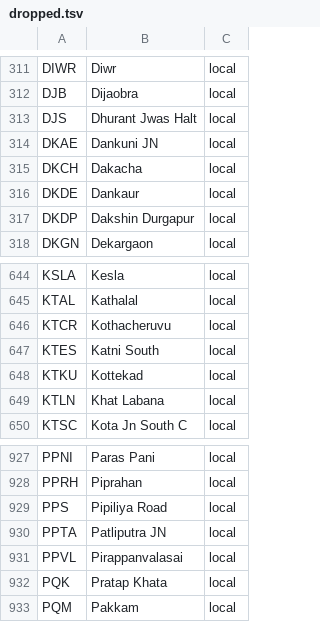
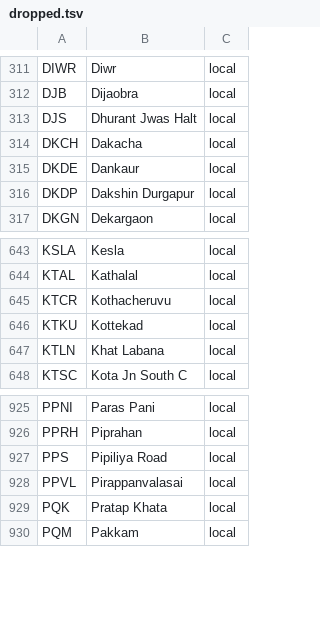
Before and after one commit to harish2k01/railwatch, a TSV file: scripts/stations-official/dropped.tsv, drawn as a sheet; only a part is shown, gaps mark what is left out; the diff names each change by its address in the sheet, - before the commit and + after, or states it on an @@ line.

```diff
--- a/scripts/stations-official/dropped.tsv
+++ b/scripts/stations-official/dropped.tsv
-row 314: DKAE | Dankuni JN | local
-row 647: KTES | Katni South | local
-row 930: PPTA | Patliputra JN | local
```
Also changed, not shown: scripts/stations-official/long-distance.tsv, 3 other files.
